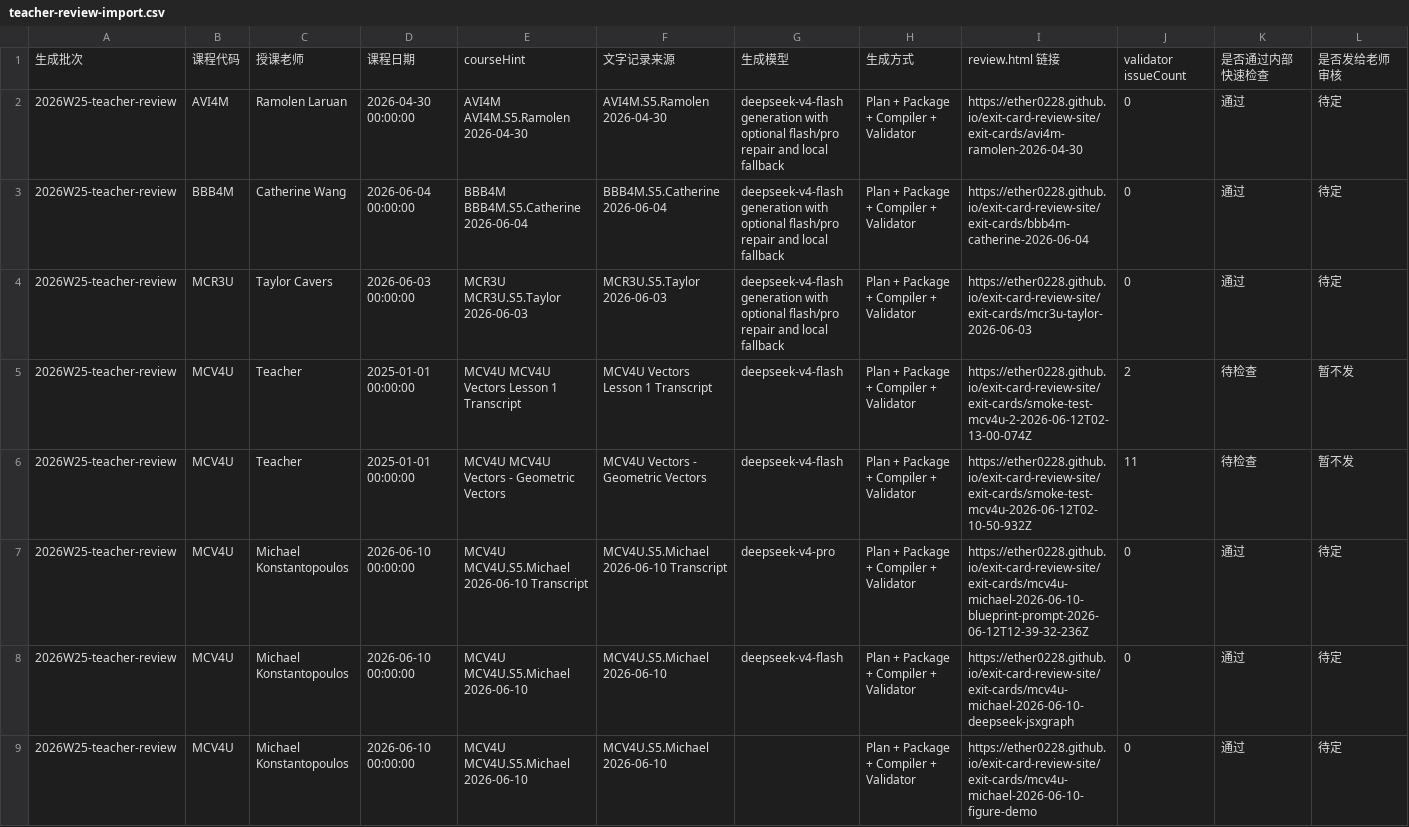
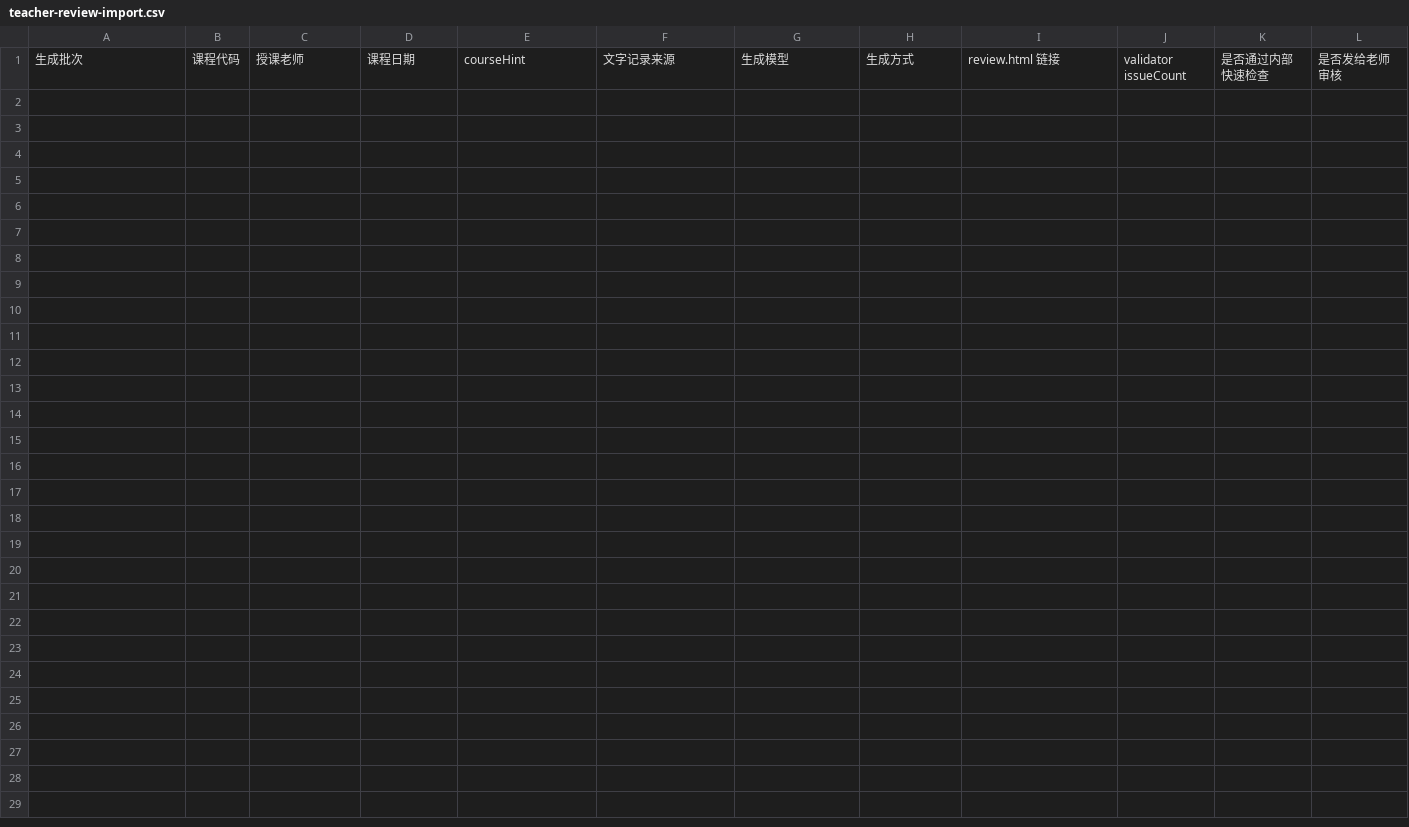
Before and after one commit to Ether0228/exit-card-review-site, a CSV file: docs/exit-cards/teacher-review-import.csv, drawn as a sheet; only a part is shown; rows hold the shown columns only; the diff covers the shown part only; the diff names each change by its address in the sheet, - before the commit and + after, or states it on an @@ line.

Commit message:
Clear prior exit cards from review site

```diff
--- a/docs/exit-cards/teacher-review-import.csv
+++ b/docs/exit-cards/teacher-review-import.csv
-row 2: 2026W25-teacher-review | AVI4M | Ramolen Laruan | 2026-04-30 00:00:00 | AVI4M AVI4M.S5.Ramolen 2026-04-30 | AVI4M.S5.Ramolen 2026-04-30 | deepseek-v4-flash generation with optional flash/pro repair and local fallback | Plan + Package + Compiler + Validator | https://ether0228.github.io/exit-card-review-site/exit-cards/avi4m-ramolen-2026-04-30 | 0 | 通过 | 待定
-row 3: 2026W25-teacher-review | BBB4M | Catherine Wang | 2026-06-04 00:00:00 | BBB4M BBB4M.S5.Catherine 2026-06-04 | BBB4M.S5.Catherine 2026-06-04 | deepseek-v4-flash generation with optional flash/pro repair and local fallback | Plan + Package + Compiler + Validator | https://ether0228.github.io/exit-card-review-site/exit-cards/bbb4m-catherine-2026-06-04 | 0 | 通过 | 待定
-row 4: 2026W25-teacher-review | MCR3U | Taylor Cavers | 2026-06-03 00:00:00 | MCR3U MCR3U.S5.Taylor 2026-06-03 | MCR3U.S5.Taylor 2026-06-03 | deepseek-v4-flash generation with optional flash/pro repair and local fallback | Plan + Package + Compiler + Validator | https://ether0228.github.io/exit-card-review-site/exit-cards/mcr3u-taylor-2026-06-03 | 0 | 通过 | 待定
-row 5: 2026W25-teacher-review | MCV4U | Teacher | 2025-01-01 00:00:00 | MCV4U MCV4U Vectors Lesson 1 Transcript | MCV4U Vectors Lesson 1 Transcript | deepseek-v4-flash | Plan + Package + Compiler + Validator | https://ether0228.github.io/exit-card-review-site/exit-cards/smoke-test-mcv4u-2-2026-06-12T02-13-00-074Z | 2 | 待检查 | 暂不发
-row 6: 2026W25-teacher-review | MCV4U | Teacher | 2025-01-01 00:00:00 | MCV4U MCV4U Vectors - Geometric Vectors | MCV4U Vectors - Geometric Vectors | deepseek-v4-flash | Plan + Package + Compiler + Validator | https://ether0228.github.io/exit-card-review-site/exit-cards/smoke-test-mcv4u-2026-06-12T02-10-50-932Z | 11 | 待检查 | 暂不发
-row 7: 2026W25-teacher-review | MCV4U | Michael Konstantopoulos | 2026-06-10 00:00:00 | MCV4U MCV4U.S5.Michael 2026-06-10 Transcript | MCV4U.S5.Michael 2026-06-10 Transcript | deepseek-v4-pro | Plan + Package + Compiler + Validator | https://ether0228.github.io/exit-card-review-site/exit-cards/mcv4u-michael-2026-06-10-blueprint-prompt-2026-06-12T12-39-32-236Z | 0 | 通过 | 待定
-row 8: 2026W25-teacher-review | MCV4U | Michael Konstantopoulos | 2026-06-10 00:00:00 | MCV4U MCV4U.S5.Michael 2026-06-10 | MCV4U.S5.Michael 2026-06-10 | deepseek-v4-flash | Plan + Package + Compiler + Validator | https://ether0228.github.io/exit-card-review-site/exit-cards/mcv4u-michael-2026-06-10-deepseek-jsxgraph | 0 | 通过 | 待定
-row 9: 2026W25-teacher-review | MCV4U | Michael Konstantopoulos | 2026-06-10 00:00:00 | MCV4U MCV4U.S5.Michael 2026-06-10 | MCV4U.S5.Michael 2026-06-10 |  | Plan + Package + Compiler + Validator | https://ether0228.github.io/exit-card-review-site/exit-cards/mcv4u-michael-2026-06-10-figure-demo | 0 | 通过 | 待定
```
Also changed, not shown: 8 removed rows elsewhere in this file, 50 other files.
